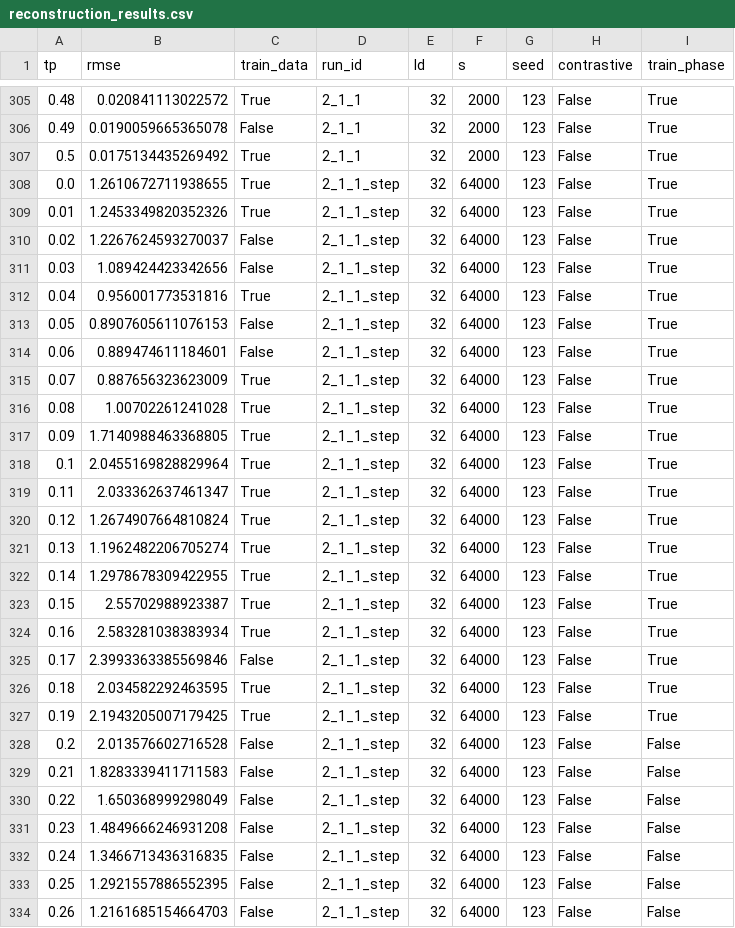
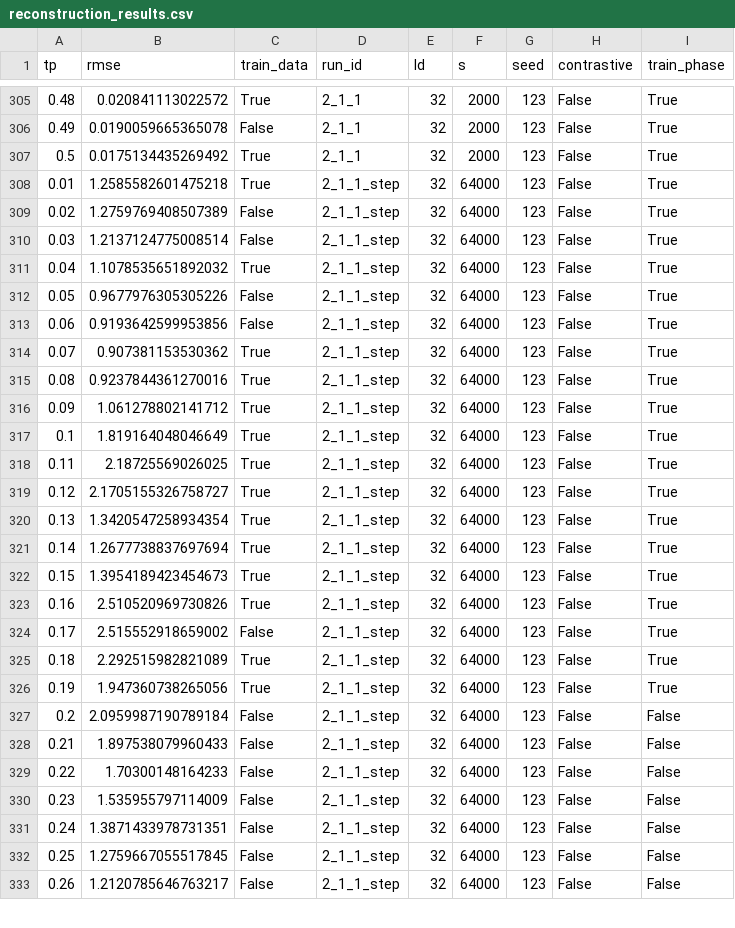
Before and after one commit to DanielSpringer/PhysML, a CSV file: notebooks/vertex/reconstruction_results.csv, drawn as a sheet; only a part is shown, gaps mark what is left out; the diff covers the shown part only.

Commit message:
update next vertex prediction results

```diff
--- a/notebooks/vertex/reconstruction_results.csv
+++ b/notebooks/vertex/reconstruction_results.csv
@@ -307,28 +307,27 @@ tp,rmse,train_data,run_id,ld,s,seed,contrastive,train_phase
 0.5,0.0175134435269492,True,2_1_1,32,2000,123,False,True
-0.0,1.2610672711938655,True,2_1_1_step,32,64000,123,False,True
-0.01,1.2453349820352326,True,2_1_1_step,32,64000,123,False,True
-0.02,1.2267624593270037,False,2_1_1_step,32,64000,123,False,True
-0.03,1.089424423342656,False,2_1_1_step,32,64000,123,False,True
-0.04,0.956001773531816,True,2_1_1_step,32,64000,123,False,True
-0.05,0.8907605611076153,False,2_1_1_step,32,64000,123,False,True
-0.06,0.889474611184601,False,2_1_1_step,32,64000,123,False,True
-0.07,0.887656323623009,True,2_1_1_step,32,64000,123,False,True
-0.08,1.00702261241028,True,2_1_1_step,32,64000,123,False,True
-0.09,1.7140988463368805,True,2_1_1_step,32,64000,123,False,True
-0.1,2.0455169828829964,True,2_1_1_step,32,64000,123,False,True
-0.11,2.033362637461347,True,2_1_1_step,32,64000,123,False,True
-0.12,1.2674907664810824,True,2_1_1_step,32,64000,123,False,True
-0.13,1.1962482206705274,True,2_1_1_step,32,64000,123,False,True
-0.14,1.2978678309422955,True,2_1_1_step,32,64000,123,False,True
-0.15,2.55702988923387,True,2_1_1_step,32,64000,123,False,True
-0.16,2.583281038383934,True,2_1_1_step,32,64000,123,False,True
-0.17,2.3993363385569846,False,2_1_1_step,32,64000,123,False,True
-0.18,2.034582292463595,True,2_1_1_step,32,64000,123,False,True
-0.19,2.1943205007179425,True,2_1_1_step,32,64000,123,False,True
-0.2,2.013576602716528,False,2_1_1_step,32,64000,123,False,False
-0.21,1.8283339411711583,False,2_1_1_step,32,64000,123,False,False
-0.22,1.650368999298049,False,2_1_1_step,32,64000,123,False,False
-0.23,1.4849666246931208,False,2_1_1_step,32,64000,123,False,False
-0.24,1.3466713436316835,False,2_1_1_step,32,64000,123,False,False
-0.25,1.2921557886552395,False,2_1_1_step,32,64000,123,False,False
-0.26,1.2161685154664703,False,2_1_1_step,32,64000,123,False,False
+0.01,1.2585582601475218,True,2_1_1_step,32,64000,123,False,True
+0.02,1.2759769408507389,False,2_1_1_step,32,64000,123,False,True
+0.03,1.2137124775008514,False,2_1_1_step,32,64000,123,False,True
+0.04,1.1078535651892032,True,2_1_1_step,32,64000,123,False,True
+0.05,0.9677976305305226,False,2_1_1_step,32,64000,123,False,True
+0.06,0.9193642599953856,False,2_1_1_step,32,64000,123,False,True
+0.07,0.907381153530362,True,2_1_1_step,32,64000,123,False,True
+0.08,0.9237844361270016,True,2_1_1_step,32,64000,123,False,True
+0.09,1.061278802141712,True,2_1_1_step,32,64000,123,False,True
+0.1,1.819164048046649,True,2_1_1_step,32,64000,123,False,True
+0.11,2.18725569026025,True,2_1_1_step,32,64000,123,False,True
+0.12,2.1705155326758727,True,2_1_1_step,32,64000,123,False,True
+0.13,1.3420547258934354,True,2_1_1_step,32,64000,123,False,True
+0.14,1.2677738837697694,True,2_1_1_step,32,64000,123,False,True
+0.15,1.3954189423454673,True,2_1_1_step,32,64000,123,False,True
+0.16,2.510520969730826,True,2_1_1_step,32,64000,123,False,True
+0.17,2.515552918659002,False,2_1_1_step,32,64000,123,False,True
+0.18,2.292515982821089,True,2_1_1_step,32,64000,123,False,True
+0.19,1.947360738265056,True,2_1_1_step,32,64000,123,False,True
+0.2,2.0959987190789184,False,2_1_1_step,32,64000,123,False,False
+0.21,1.897538079960433,False,2_1_1_step,32,64000,123,False,False
+0.22,1.70300148164233,False,2_1_1_step,32,64000,123,False,False
+0.23,1.535955797114009,False,2_1_1_step,32,64000,123,False,False
+0.24,1.3871433978731351,False,2_1_1_step,32,64000,123,False,False
+0.25,1.2759667055517845,False,2_1_1_step,32,64000,123,False,False
+0.26,1.2120785646763217,False,2_1_1_step,32,64000,123,False,False
```
Also changed, not shown: 24 edited cells elsewhere in this file, 2 other files.
